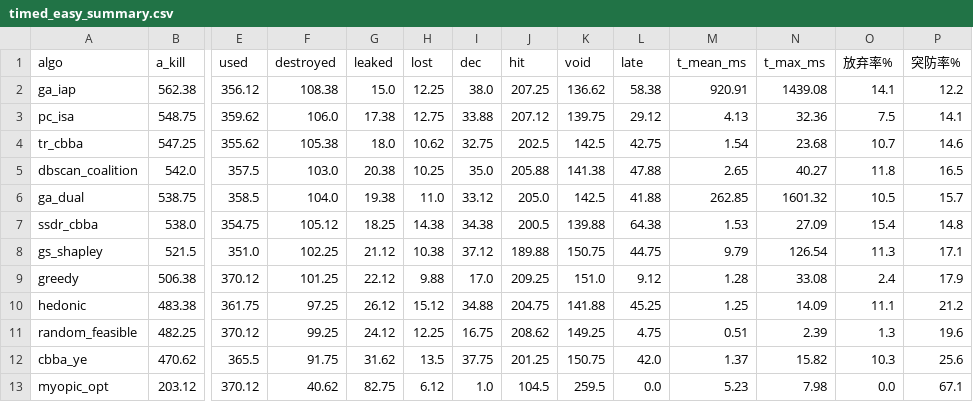
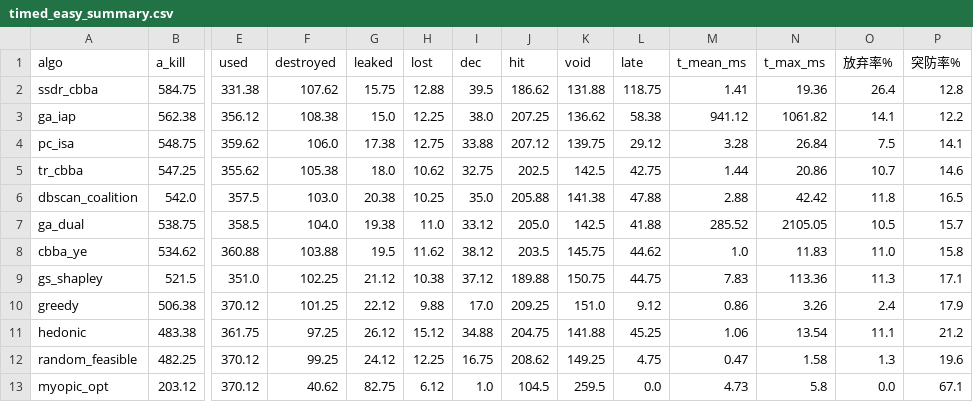
Before and after one commit to lihaiyby/swarm-strike-allocation, a CSV file: results/timed/timed_easy_summary.csv, drawn as a sheet; only a part is shown, gaps mark what is left out; removed rows and columns are numbered as before the commit, all else as after; rows hold the shown columns only; the diff names each change by its address in the sheet, - before the commit and + after, or states it on an @@ line.

```diff
--- a/results/timed/timed_easy_summary.csv
+++ b/results/timed/timed_easy_summary.csv
+row 2: ssdr_cbba | 584.75 | 331.38 | 107.62 | 15.75 | 12.88 | 39.5 | 186.62 | 131.88 | 118.75 | 1.41 | 19.36 | 26.4 | 12.8
-M3 (t_mean_ms): 920.91
+M3 (t_mean_ms): 941.12
-N3 (t_max_ms): 1439.08
+N3 (t_max_ms): 1061.82
-M4 (t_mean_ms): 4.13
+M4 (t_mean_ms): 3.28
-N4 (t_max_ms): 32.36
+N4 (t_max_ms): 26.84
-M5 (t_mean_ms): 1.54
+M5 (t_mean_ms): 1.44
-N5 (t_max_ms): 23.68
+N5 (t_max_ms): 20.86
-M6 (t_mean_ms): 2.65
+M6 (t_mean_ms): 2.88
-N6 (t_max_ms): 40.27
+N6 (t_max_ms): 42.42
-M7 (t_mean_ms): 262.85
+M7 (t_mean_ms): 285.52
-N7 (t_max_ms): 1601.32
+N7 (t_max_ms): 2105.05
-row 7: ssdr_cbba | 538.0 | 354.75 | 105.12 | 18.25 | 14.38 | 34.38 | 200.5 | 139.88 | 64.38 | 1.53 | 27.09 | 15.4 | 14.8
+row 8: cbba_ye | 534.62 | 360.88 | 103.88 | 19.5 | 11.62 | 38.12 | 203.5 | 145.75 | 44.62 | 1.0 | 11.83 | 11.0 | 15.8
-M9 (t_mean_ms): 9.79
+M9 (t_mean_ms): 7.83
-N9 (t_max_ms): 126.54
+N9 (t_max_ms): 113.36
-M10 (t_mean_ms): 1.28
+M10 (t_mean_ms): 0.86
-N10 (t_max_ms): 33.08
+N10 (t_max_ms): 3.26
-M11 (t_mean_ms): 1.25
+M11 (t_mean_ms): 1.06
-N11 (t_max_ms): 14.09
+N11 (t_max_ms): 13.54
-M12 (t_mean_ms): 0.51
+M12 (t_mean_ms): 0.47
-N12 (t_max_ms): 2.39
+N12 (t_max_ms): 1.58
-row 12: cbba_ye | 470.62 | 365.5 | 91.75 | 31.62 | 13.5 | 37.75 | 201.25 | 150.75 | 42.0 | 1.37 | 15.82 | 10.3 | 25.6
-M13 (t_mean_ms): 5.23
+M13 (t_mean_ms): 4.73
-N13 (t_max_ms): 7.98
+N13 (t_max_ms): 5.8
```
Also changed, not shown: results/timed/timed_easy_raw.csv, results/timed/timed_easy_score.csv, 10 other files.
